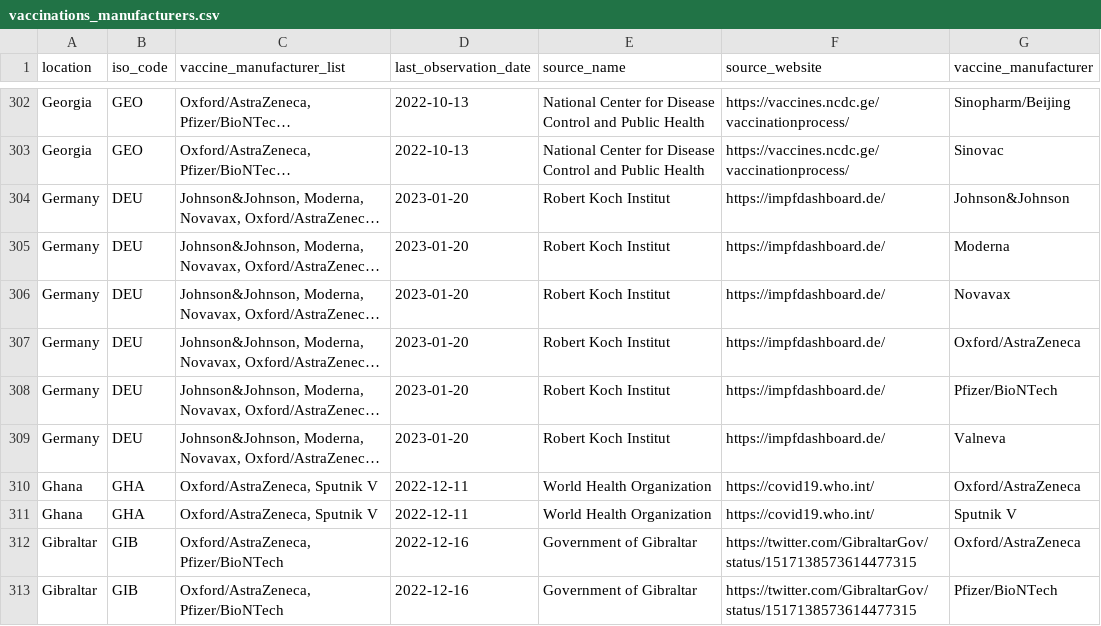
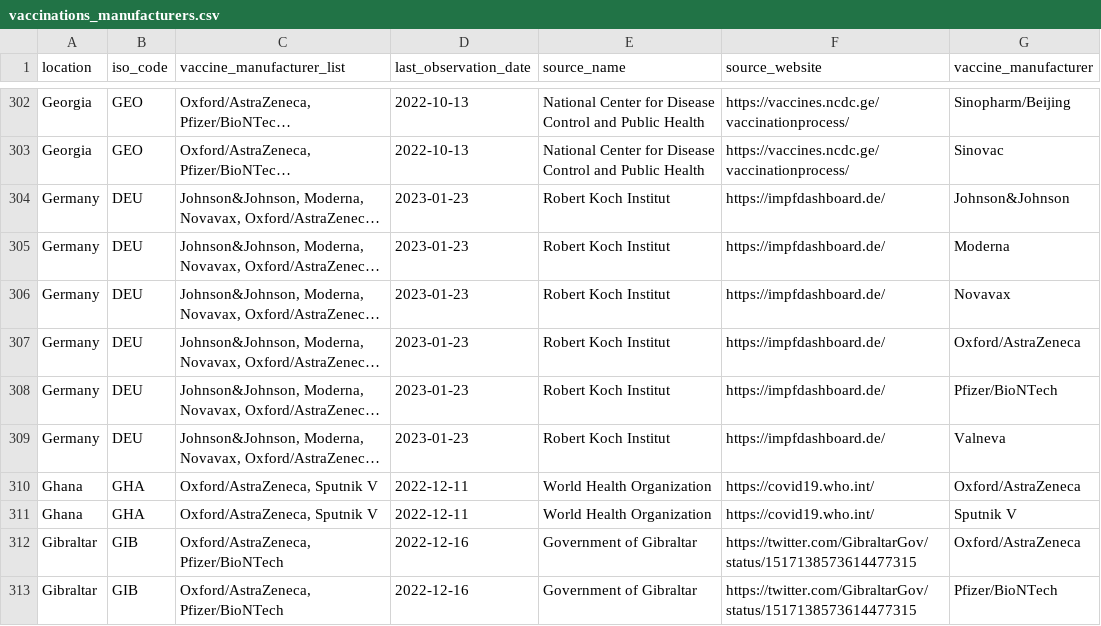
Before and after one commit to CDCgov/ITF_Power_BI, a CSV file: itf_dashboard/output/vaccinations_manufacturers.csv, drawn as a sheet; only a part is shown, gaps mark what is left out; long unchanged cells end in …; the diff covers the shown part only; the diff names each change by its address in the sheet, - before the commit and + after, or states it on an @@ line.

```diff
--- a/itf_dashboard/output/vaccinations_manufacturers.csv
+++ b/itf_dashboard/output/vaccinations_manufacturers.csv
-D304:D309 (last_observation_date): 2023-01-20
+D304:D309 (last_observation_date): 2023-01-23
```
Also changed, not shown: 143 edited cells elsewhere in this file, itf_dashboard/output/hosp_data_latest.csv, itf_dashboard/output/preferred_testpos7.csv, 3 other files.
